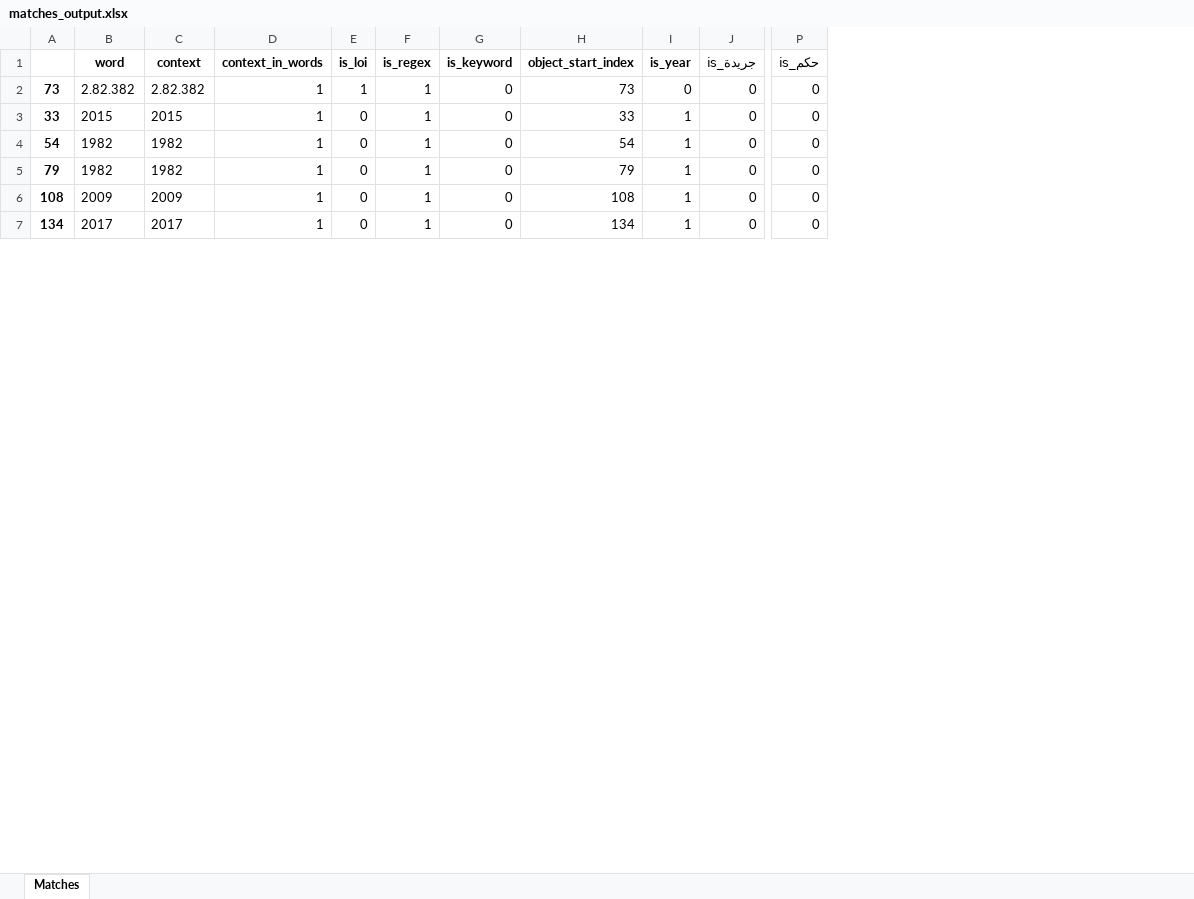
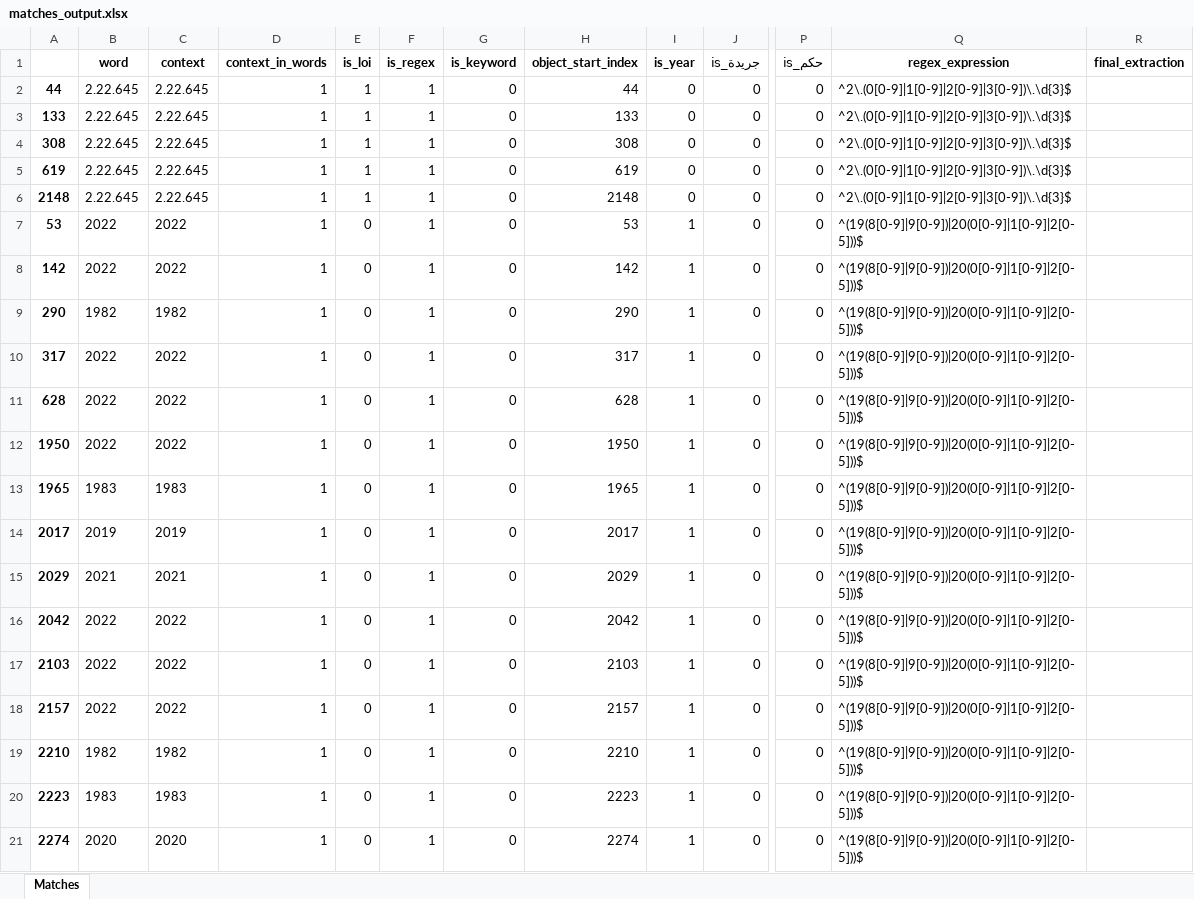
Before and after one commit to draft-club/surya_playground, an Excel workbook: matches_output.xlsx, sheet Matches, drawn as a sheet; only a part is shown, gaps mark what is left out; values as stored, in another font and other column widths than the file's, no borders; removed rows and columns are numbered as before the commit, all else as after; rows hold the shown columns only; the diff covers the shown part only; the diff names each change by its address in the sheet, - before the commit and + after, or states it on an @@ line.

```diff
--- a/matches_output.xlsx (sheet Matches)
+++ b/matches_output.xlsx (sheet Matches)
-column A, rows 2-7: 73 | 33 | 54 | 79 | 108 | 134
+column A, row 2: 44; row 7: 53; row 9: 290; rows 19-21: 2210 | 2223 | 2274
+column Q (regex_expression), row 2: ^2\.(0[0-9]|1[0-9]|2[0-9]|3[0-9])\.\d{3}$; row 7: ^(19(8[0-9]|9[0-9])|20(0[0-9]|1[0-9]|2[0-5]))$; row 9: ^(19(8[0-9]|9[0-9])|20(0[0-9]|1[0-9]|2[0-5]))$; rows 19-21: all ^(19(8[0-9]|9[0-9])|20(0[0-9]|1[0-9]|2[0-5]))$
+column R (final_extraction), empty
-B2 (word): 2.82.382
+B2 (word): 2.22.645
-C2 (context): 2.82.382
+C2 (context): 2.22.645
-H2 (object_start_index): 73
+H2 (object_start_index): 44
+row 3: 133 | 2.22.645 | 2.22.645 | 1 | 1 | 1 | 0 | 133 | 0 | 0 | 0 | ^2\.(0[0-9]|1[0-9]|2[0-9]|3[0-9])\.\d{3}$
+row 4: 308 | 2.22.645 | 2.22.645 | 1 | 1 | 1 | 0 | 308 | 0 | 0 | 0 | ^2\.(0[0-9]|1[0-9]|2[0-9]|3[0-9])\.\d{3}$
+row 5: 619 | 2.22.645 | 2.22.645 | 1 | 1 | 1 | 0 | 619 | 0 | 0 | 0 | ^2\.(0[0-9]|1[0-9]|2[0-9]|3[0-9])\.\d{3}$
+row 6: 2148 | 2.22.645 | 2.22.645 | 1 | 1 | 1 | 0 | 2148 | 0 | 0 | 0 | ^2\.(0[0-9]|1[0-9]|2[0-9]|3[0-9])\.\d{3}$
-B7 (word): 2015
+B7 (word): 2022
-C7 (context): 2015
+C7 (context): 2022
-H7 (object_start_index): 33
+H7 (object_start_index): 53
+row 8: 142 | 2022 | 2022 | 1 | 0 | 1 | 0 | 142 | 1 | 0 | 0 | ^(19(8[0-9]|9[0-9])|20(0[0-9]|1[0-9]|2[0-5]))$
-H9 (object_start_index): 54
+H9 (object_start_index): 290
+row 10: 317 | 2022 | 2022 | 1 | 0 | 1 | 0 | 317 | 1 | 0 | 0 | ^(19(8[0-9]|9[0-9])|20(0[0-9]|1[0-9]|2[0-5]))$
+row 11: 628 | 2022 | 2022 | 1 | 0 | 1 | 0 | 628 | 1 | 0 | 0 | ^(19(8[0-9]|9[0-9])|20(0[0-9]|1[0-9]|2[0-5]))$
+row 12: 1950 | 2022 | 2022 | 1 | 0 | 1 | 0 | 1950 | 1 | 0 | 0 | ^(19(8[0-9]|9[0-9])|20(0[0-9]|1[0-9]|2[0-5]))$
+row 13: 1965 | 1983 | 1983 | 1 | 0 | 1 | 0 | 1965 | 1 | 0 | 0 | ^(19(8[0-9]|9[0-9])|20(0[0-9]|1[0-9]|2[0-5]))$
+row 14: 2017 | 2019 | 2019 | 1 | 0 | 1 | 0 | 2017 | 1 | 0 | 0 | ^(19(8[0-9]|9[0-9])|20(0[0-9]|1[0-9]|2[0-5]))$
+row 15: 2029 | 2021 | 2021 | 1 | 0 | 1 | 0 | 2029 | 1 | 0 | 0 | ^(19(8[0-9]|9[0-9])|20(0[0-9]|1[0-9]|2[0-5]))$
+row 16: 2042 | 2022 | 2022 | 1 | 0 | 1 | 0 | 2042 | 1 | 0 | 0 | ^(19(8[0-9]|9[0-9])|20(0[0-9]|1[0-9]|2[0-5]))$
+row 17: 2103 | 2022 | 2022 | 1 | 0 | 1 | 0 | 2103 | 1 | 0 | 0 | ^(19(8[0-9]|9[0-9])|20(0[0-9]|1[0-9]|2[0-5]))$
+row 18: 2157 | 2022 | 2022 | 1 | 0 | 1 | 0 | 2157 | 1 | 0 | 0 | ^(19(8[0-9]|9[0-9])|20(0[0-9]|1[0-9]|2[0-5]))$
-H19 (object_start_index): 79
+H19 (object_start_index): 2210
-B20 (word): 2009
+B20 (word): 1983
-C20 (context): 2009
+C20 (context): 1983
-H20 (object_start_index): 108
+H20 (object_start_index): 2223
-B21 (word): 2017
+B21 (word): 2020
-C21 (context): 2017
+C21 (context): 2020
-H21 (object_start_index): 134
+H21 (object_start_index): 2274
```
Also changed, not shown: 15 added rows, 1 removed row and 14 edited cells elsewhere in this sheet, 2 other files.
